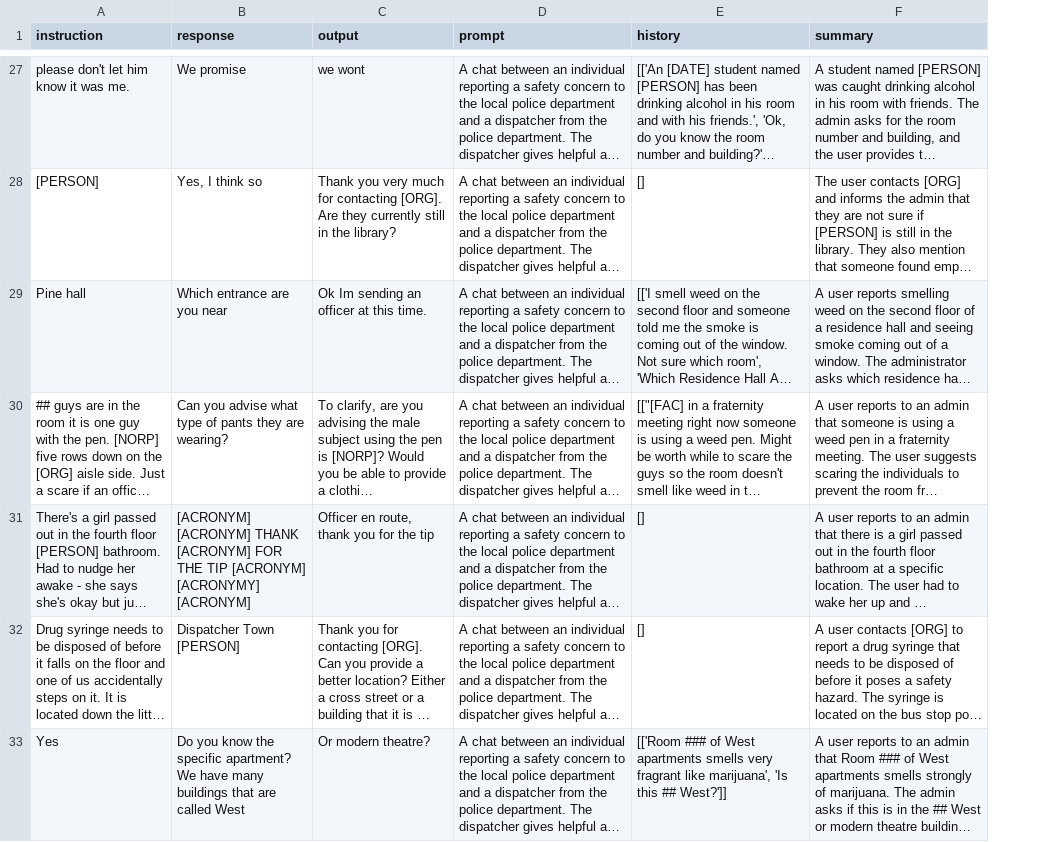
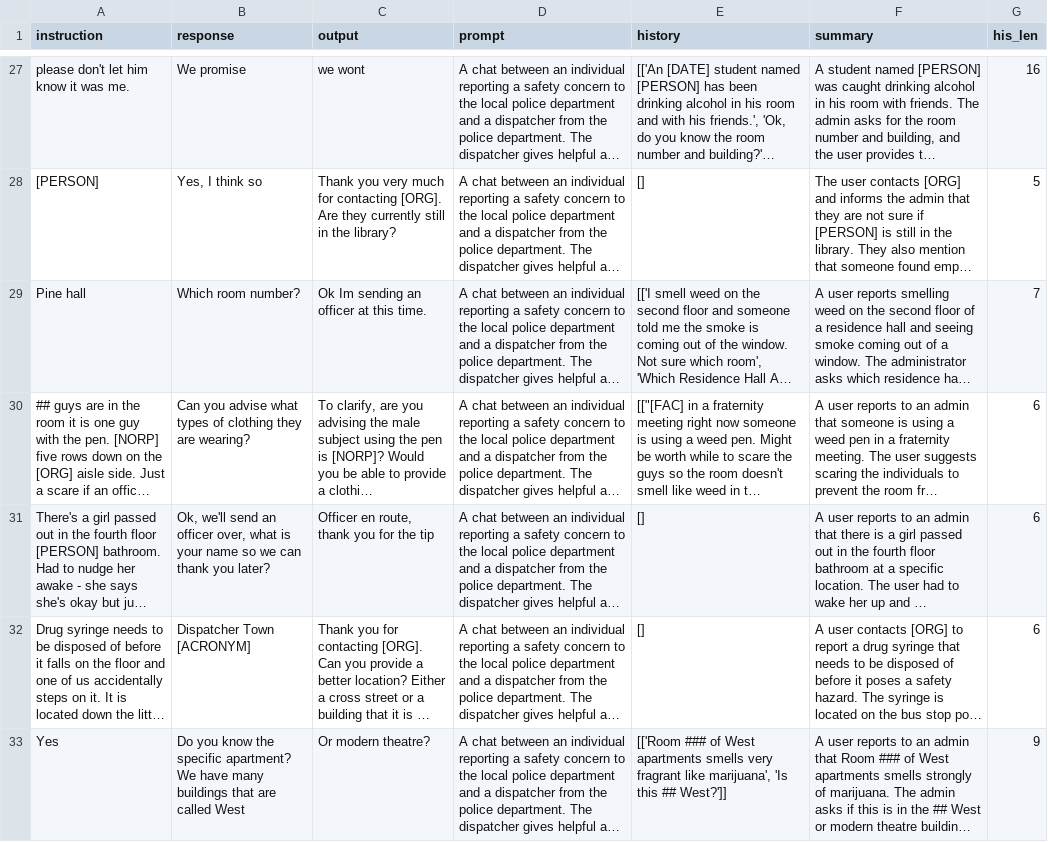
Before and after one commit to YerongLi/LLaMA-Factory, a CSV file: csv_files/DrugsAlcohol.csv, drawn as a sheet; only a part is shown, gaps mark what is left out; long unchanged cells end in …; the diff covers the shown part only; the diff names each change by its address in the sheet, - before the commit and + after, or states it on an @@ line.

```diff
--- a/csv_files/DrugsAlcohol.csv
+++ b/csv_files/DrugsAlcohol.csv
+column G (his_len), rows 27-33: 16 | 5 | 7 | 6 | 6 | 6 | 9
-B29 (response): Which entrance are you near
+B29 (response): Which room number?
-B30 (response): …advise what type of pants they are…
+B30 (response): …advise what types of clothing they are…
-B31 (response): [ACRONYM] [ACRONYM] THANK [ACRONYM] FOR THE TIP [ACRONYM] [ACRONYMY] [ACRONYM]
+B31 (response): Ok, we'll send an officer over, what is your name so we can thank you later?
-B32 (response): Dispatcher Town [PERSON]
+B32 (response): Dispatcher Town [ACRONYM]
```
Also changed, not shown: 24 edited cells elsewhere in this file, csv_files/EmergencyMessage.csv, csv_files/HarassmentAbuse.csv, 16 other files.
